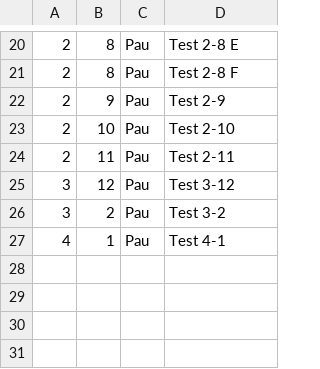
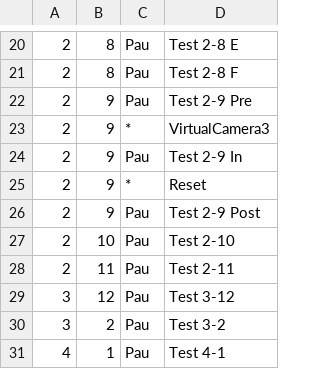
Before and after one commit to PabloSanchezDV/Proyecto1, a CSV file: Proyecto1Unity/Assets/Resources/DialogueCSV.csv, drawn as a sheet; only a part is shown, gaps mark what is left out.

Commit message:
:sparkles: CSV can now control camera transitions
· Added new NPC and new camera for testing

```diff
--- a/Proyecto1Unity/Assets/Resources/DialogueCSV.csv
+++ b/Proyecto1Unity/Assets/Resources/DialogueCSV.csv
@@ -21,3 +21,7 @@
 2;8;Pau;Test 2-8 F
-2;9;Pau;Test 2-9
+2;9;Pau;Test 2-9 Pre
+2;9;*;VirtualCamera3
+2;9;Pau;Test 2-9 In
+2;9;*;Reset
+2;9;Pau;Test 2-9 Post
 2;10;Pau;Test 2-10
```
Also changed, not shown: 5 other files.
